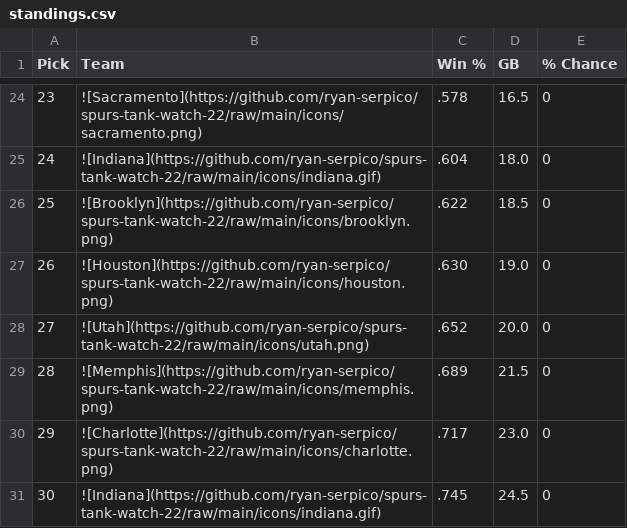
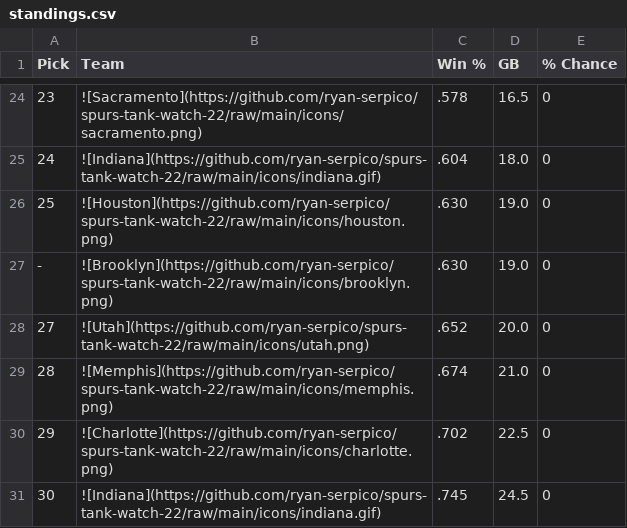
Before and after one commit to ryan-serpico/spurs-tank-watch-22, a CSV file: output/standings.csv, drawn as a sheet; only a part is shown, gaps mark what is left out; the diff covers the shown part only.

```diff
--- a/output/standings.csv
+++ b/output/standings.csv
@@ -25,7 +25,7 @@ Pick,Team,Win %,GB,% Chance
 24,![Indiana](https://github.com/ryan-serpico/spurs-tank-watch-22/raw/main/icons/indiana.gif),.604,18.0,0
-25,![Brooklyn](https://github.com/ryan-serpico/spurs-tank-watch-22/raw/main/icons/brooklyn.png),.622,18.5,0
-26,![Houston](https://github.com/ryan-serpico/spurs-tank-watch-22/raw/main/icons/houston.png),.630,19.0,0
+25,![Houston](https://github.com/ryan-serpico/spurs-tank-watch-22/raw/main/icons/houston.png),.630,19.0,0
+-,![Brooklyn](https://github.com/ryan-serpico/spurs-tank-watch-22/raw/main/icons/brooklyn.png),.630,19.0,0
 27,![Utah](https://github.com/ryan-serpico/spurs-tank-watch-22/raw/main/icons/utah.png),.652,20.0,0
-28,![Memphis](https://github.com/ryan-serpico/spurs-tank-watch-22/raw/main/icons/memphis.png),.689,21.5,0
-29,![Charlotte](https://github.com/ryan-serpico/spurs-tank-watch-22/raw/main/icons/charlotte.png),.717,23.0,0
+28,![Memphis](https://github.com/ryan-serpico/spurs-tank-watch-22/raw/main/icons/memphis.png),.674,21.0,0
+29,![Charlotte](https://github.com/ryan-serpico/spurs-tank-watch-22/raw/main/icons/charlotte.png),.702,22.5,0
 30,![Indiana](https://github.com/ryan-serpico/spurs-tank-watch-22/raw/main/icons/indiana.gif),.745,24.5,0
```
Also changed, not shown: 3 added rows, 3 removed rows and 25 edited cells elsewhere in this file, 2 other files.
